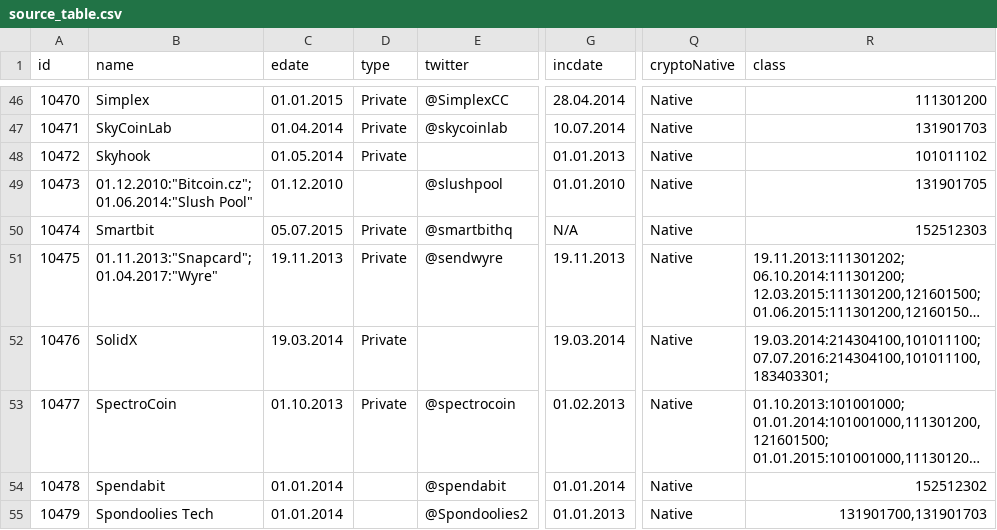
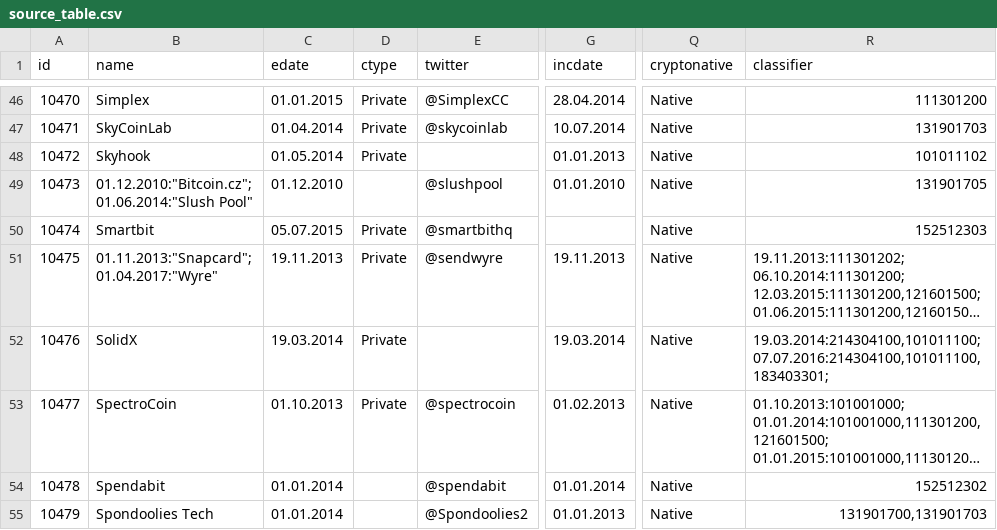
Before and after one commit to dektox/crypto_ecosystem_atlas, a CSV file: server_config/source_table.csv, drawn as a sheet; only a part is shown, gaps mark what is left out; long unchanged cells end in …; the diff names each change by its address in the sheet, - before the commit and + after, or states it on an @@ line.

Commit message:
source_table setup

```diff
--- a/server_config/source_table.csv
+++ b/server_config/source_table.csv
-D1: type
+D1: ctype
-Q1: cryptoNative
+Q1: cryptonative
-R1: class
+R1: classifier
-G50 (incdate): N/A
+G50 (incdate): (empty)
```
Also changed, not shown: 1 other file.
